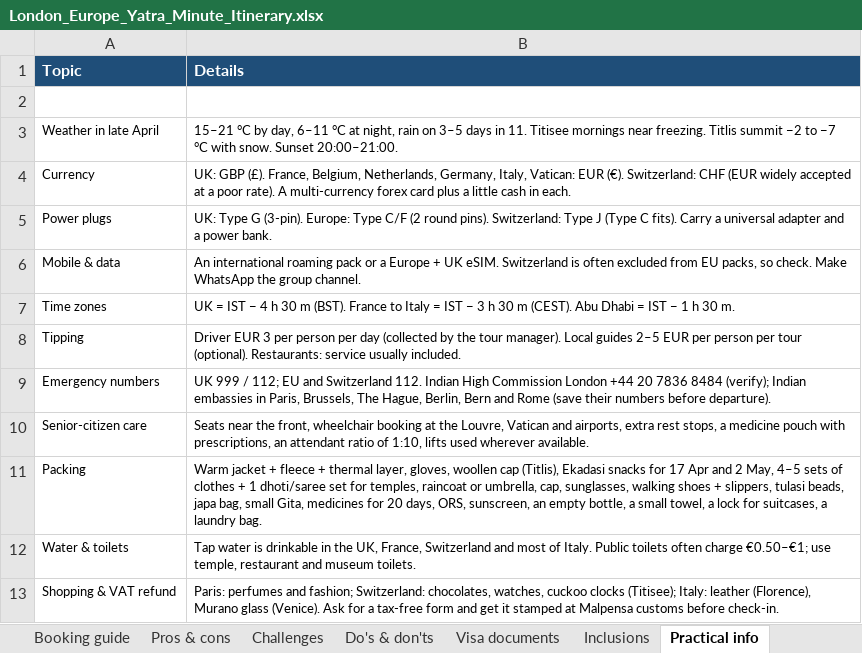
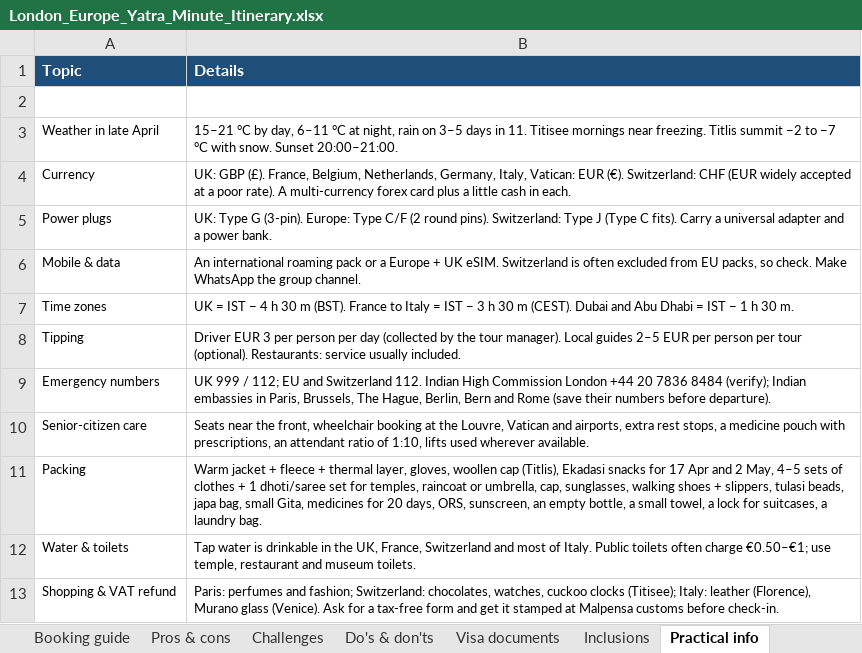
Before and after one commit to mkcdasa/YatraContentSeptember2026, an Excel workbook: itineraries/london-europe-yatra/London_Europe_Yatra_Minute_Itinerary.xlsx, sheet Practical info, drawn as a sheet; values as stored, in another font and other column widths than the file's, no borders; the diff names each change by its address in the sheet, - before the commit and + after, or states it on an @@ line.

```diff
--- a/itineraries/london-europe-yatra/London_Europe_Yatra_Minute_Itinerary.xlsx (sheet Practical info)
+++ b/itineraries/london-europe-yatra/London_Europe_Yatra_Minute_Itinerary.xlsx (sheet Practical info)
-B7 (Details): …m (CEST). Abu Dhabi…
+B7 (Details): …m (CEST). Dubai and Abu Dhabi…
```
Also changed, not shown: sheet Minute-by-minute, sheet Meal plan, sheet Places & maps, sheet Day summary, sheet Pros & cons, sheet Read me, formulas that keep their value, charts or pictures, 40 other files.
